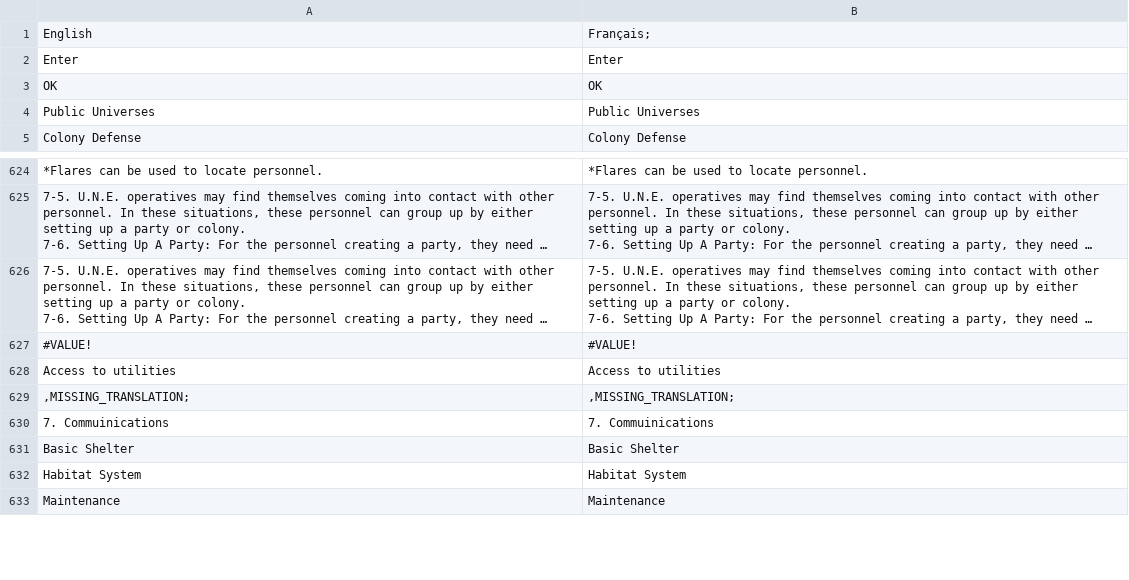
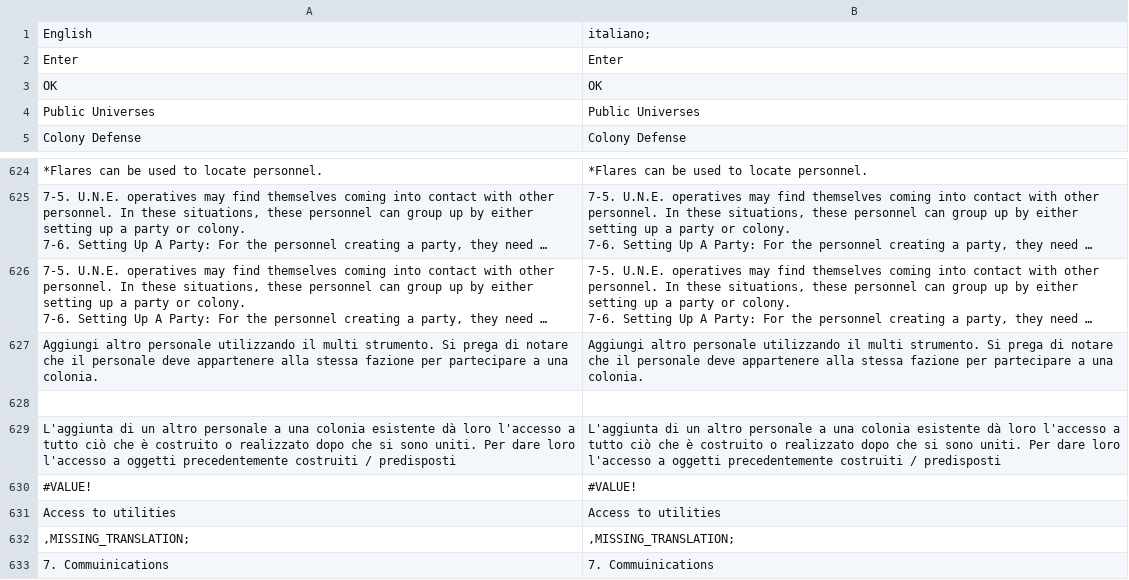
Before and after one commit to gOOvER/Translation-Osiris-NewDawn, a CSV file: de.csv, drawn as a sheet; only a part is shown, gaps mark what is left out; the shorter side is filled out with more unchanged rows; long unchanged cells end in …; the diff names each change by its address in the sheet, - before the commit and + after, or states it on an @@ line.

Commit message:
New translations it.csv (German)

```diff
--- a/de.csv
+++ b/de.csv
-B1: Français;
+B1: italiano;
+row 627: Aggiungi altro personale utilizzando il multi strumento. Si prega di notare che il personale deve appartenere alla stessa fazione per partecipare a una colonia. | Aggiungi altro personale utilizzando il multi strumento. Si prega di notare che il personale deve appartenere alla stessa fazione per partecipare a una colonia.
+row 628: (empty)
+row 629: L'aggiunta di un altro personale a una colonia esistente dà loro l'accesso a tutto ciò che è costruito o realizzato dopo che si sono uniti. Per dare loro l'accesso a oggetti precedentemente costruiti / predisposti | L'aggiunta di un altro personale a una colonia esistente dà loro l'accesso a tutto ciò che è costruito o realizzato dopo che si sono uniti. Per dare loro l'accesso a oggetti precedentemente costruiti / predisposti
```
